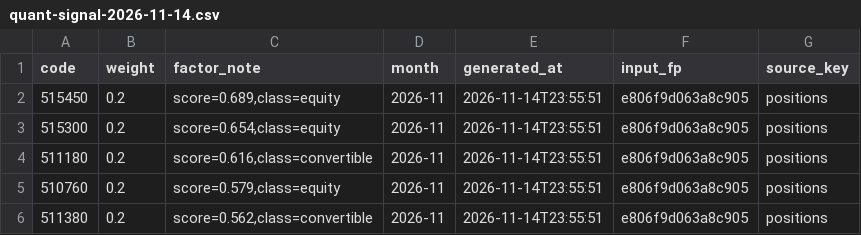
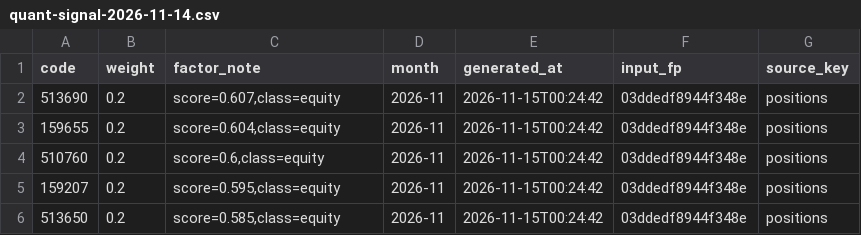
Before and after one commit to BigRain-11122/FluxGroup, a CSV file: cph4/fleet/queue-receipts/quant-signal-2026-11-14.csv, drawn as a sheet.

Commit message:
job(bigmoney-signal-2026-11-14): artifact [via bm-a]

```diff
--- a/cph4/fleet/queue-receipts/quant-signal-2026-11-14.csv
+++ b/cph4/fleet/queue-receipts/quant-signal-2026-11-14.csv
@@ -1,6 +1,6 @@
 code,weight,factor_note,month,generated_at,input_fp,source_key
-515450,0.2,"score=0.689,class=equity",2026-11,2026-11-14T23:55:51,e806f9d063a8c905,positions
-515300,0.2,"score=0.654,class=equity",2026-11,2026-11-14T23:55:51,e806f9d063a8c905,positions
-511180,0.2,"score=0.616,class=convertible",2026-11,2026-11-14T23:55:51,e806f9d063a8c905,positions
-510760,0.2,"score=0.579,class=equity",2026-11,2026-11-14T23:55:51,e806f9d063a8c905,positions
-511380,0.2,"score=0.562,class=convertible",2026-11,2026-11-14T23:55:51,e806f9d063a8c905,positions
+513690,0.2,"score=0.607,class=equity",2026-11,2026-11-15T00:24:42,03ddedf8944f348e,positions
+159655,0.2,"score=0.604,class=equity",2026-11,2026-11-15T00:24:42,03ddedf8944f348e,positions
+510760,0.2,"score=0.6,class=equity",2026-11,2026-11-15T00:24:42,03ddedf8944f348e,positions
+159207,0.2,"score=0.595,class=equity",2026-11,2026-11-15T00:24:42,03ddedf8944f348e,positions
+513650,0.2,"score=0.585,class=equity",2026-11,2026-11-15T00:24:42,03ddedf8944f348e,positions
```
Also changed, not shown: 1 other file.
